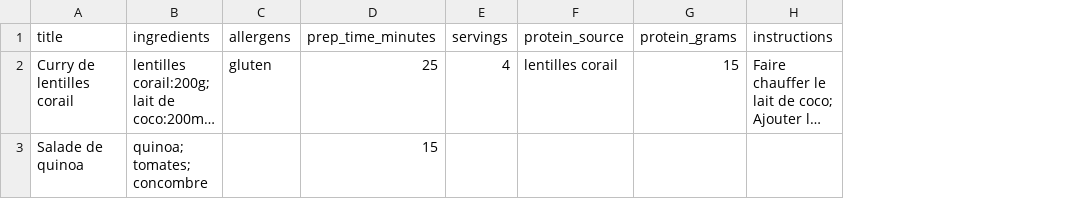
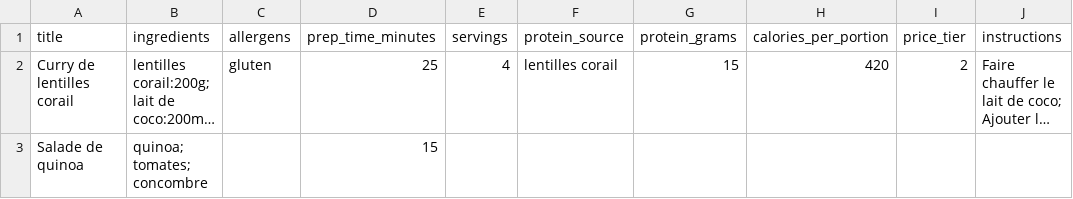
Before and after one commit to baptistebarraque/vegginov-app, a CSV file: frontend/public/recipe-import-template.csv, drawn as a sheet; long unchanged cells end in …; the diff names each change by its address in the sheet, - before the commit and + after, or states it on an @@ line.

```diff
--- a/frontend/public/recipe-import-template.csv
+++ b/frontend/public/recipe-import-template.csv
+column H (calories_per_portion), row 2: 420
+column I (price_tier), row 2: 2
```
Also changed, not shown: 20 other files.
